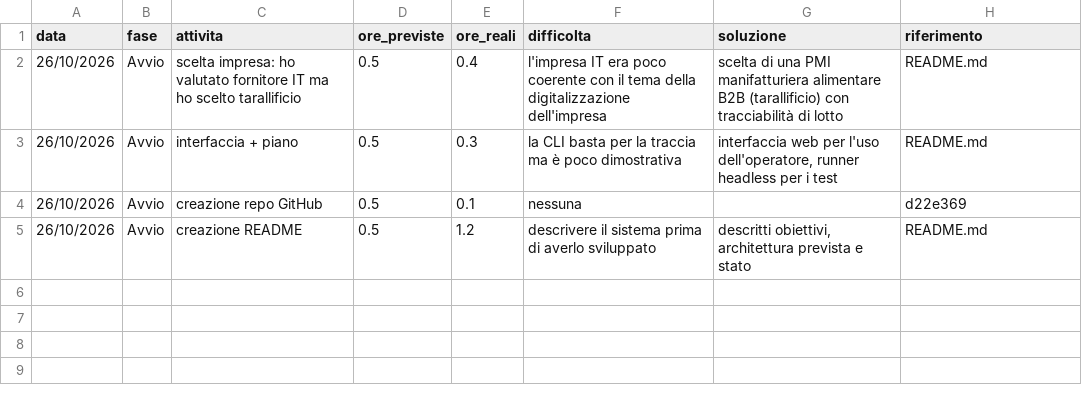
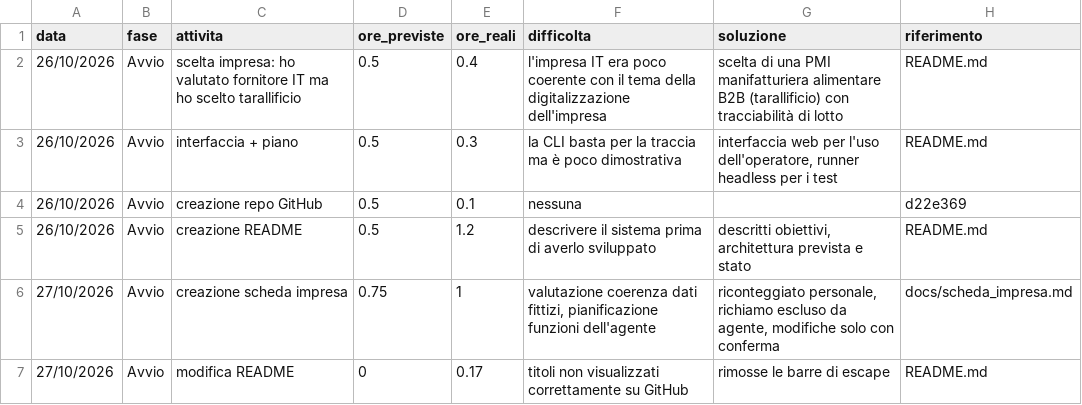
Before and after one commit to GemmatoDev/pw26-agente-mcp-tarallificio, a CSV file: docs/registro_ore.csv, drawn as a sheet; the diff names each change by its address in the sheet, - before the commit and + after, or states it on an @@ line.

Commit message:
Aggiunta scheda impresa e aggiornato registro ore

```diff
--- a/docs/registro_ore.csv
+++ b/docs/registro_ore.csv
+row 6: 27/10/2026 | Avvio | creazione scheda impresa | 0.75 | 1 | valutazione coerenza dati fittizi, pianificazione funzioni dell'agente | riconteggiato personale, richiamo escluso da agente, modifiche solo con conferma | docs/scheda_impresa.md
+row 7: 27/10/2026 | Avvio | modifica README | 0 | 0.17 | titoli non visualizzati correttamente su GitHub | rimosse le barre di escape | README.md
```
Also changed, not shown: 1 other file.
